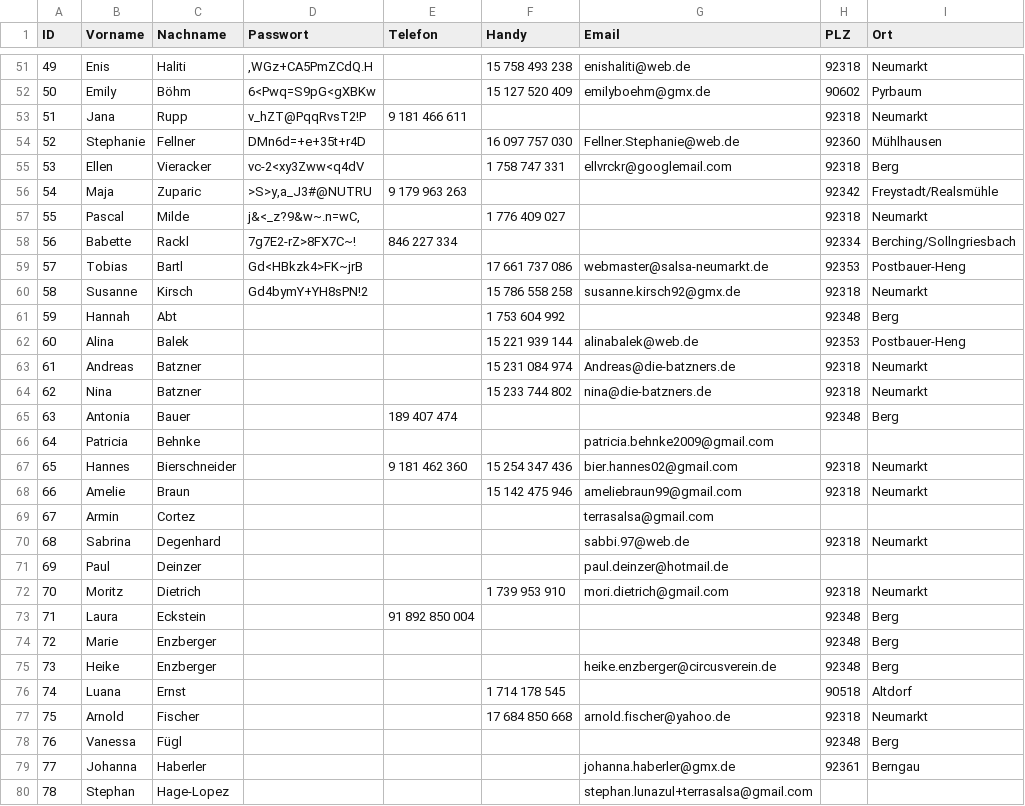
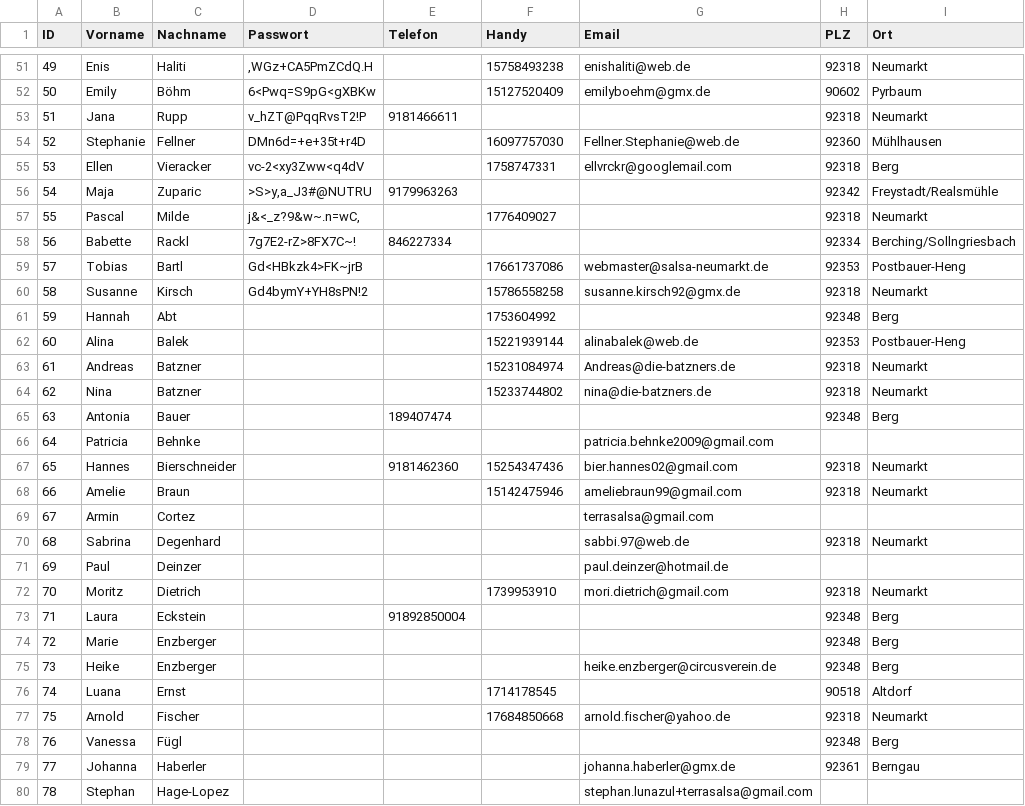
Before and after one commit to CVNfan/Online-Abrechnung, a CSV file: User_neu_mit_cvn_utf.csv, drawn as a sheet; only a part is shown, gaps mark what is left out; the diff covers the shown part only; the diff names each change by its address in the sheet, - before the commit and + after, or states it on an @@ line.

Commit message:
Update User_neu_mit_cvn_utf.csv
Sortiert und Leerzeichen in Nummern entfernt

```diff
--- a/User_neu_mit_cvn_utf.csv
+++ b/User_neu_mit_cvn_utf.csv
-F51 (Handy): 15 758 493 238
+F51 (Handy): 15758493238
-F52 (Handy): 15 127 520 409
+F52 (Handy): 15127520409
-E53 (Telefon): 9 181 466 611
+E53 (Telefon): 9181466611
-F54 (Handy): 16 097 757 030
+F54 (Handy): 16097757030
-F55 (Handy): 1 758 747 331
+F55 (Handy): 1758747331
-E56 (Telefon): 9 179 963 263
+E56 (Telefon): 9179963263
-F57 (Handy): 1 776 409 027
+F57 (Handy): 1776409027
-E58 (Telefon): 846 227 334
+E58 (Telefon): 846227334
-F59 (Handy): 17 661 737 086
+F59 (Handy): 17661737086
-F60 (Handy): 15 786 558 258
+F60 (Handy): 15786558258
-F61 (Handy): 1 753 604 992
+F61 (Handy): 1753604992
-F62 (Handy): 15 221 939 144
+F62 (Handy): 15221939144
-F63 (Handy): 15 231 084 974
+F63 (Handy): 15231084974
-F64 (Handy): 15 233 744 802
+F64 (Handy): 15233744802
-E65 (Telefon): 189 407 474
+E65 (Telefon): 189407474
-E67 (Telefon): 9 181 462 360
+E67 (Telefon): 9181462360
-F67 (Handy): 15 254 347 436
+F67 (Handy): 15254347436
-F68 (Handy): 15 142 475 946
+F68 (Handy): 15142475946
-F72 (Handy): 1 739 953 910
+F72 (Handy): 1739953910
-E73 (Telefon): 91 892 850 004
+E73 (Telefon): 91892850004
-F76 (Handy): 1 714 178 545
+F76 (Handy): 1714178545
-F77 (Handy): 17 684 850 668
+F77 (Handy): 17684850668
```
Also changed, not shown: 5 added rows, 5 removed rows and 47 edited cells elsewhere in this file.
